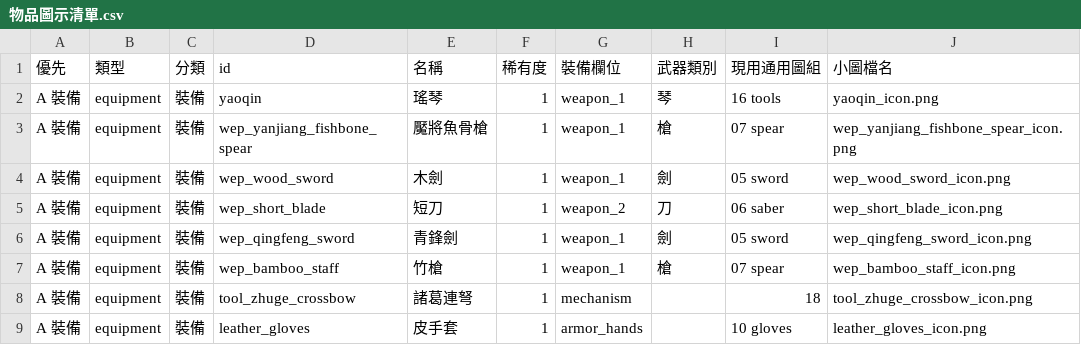
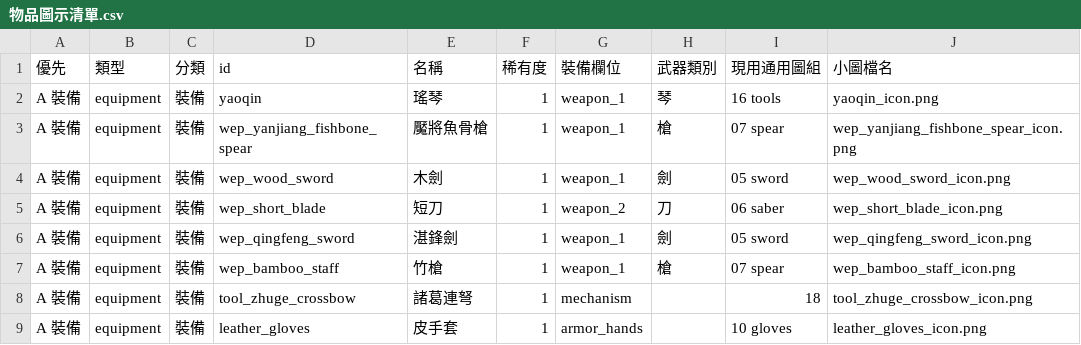
Before and after one commit to w790517102-blip/soulwuxiadungeon, a CSV file: docs/system_menu/物品圖示清單.csv, drawn as a sheet; only a part is shown; the diff names each change by its address in the sheet, - before the commit and + after, or states it on an @@ line.

```diff
--- a/docs/system_menu/物品圖示清單.csv
+++ b/docs/system_menu/物品圖示清單.csv
-E6 (名稱): 青鋒劍
+E6 (名稱): 湛鋒劍
```
Also changed, not shown: 12 other files.
